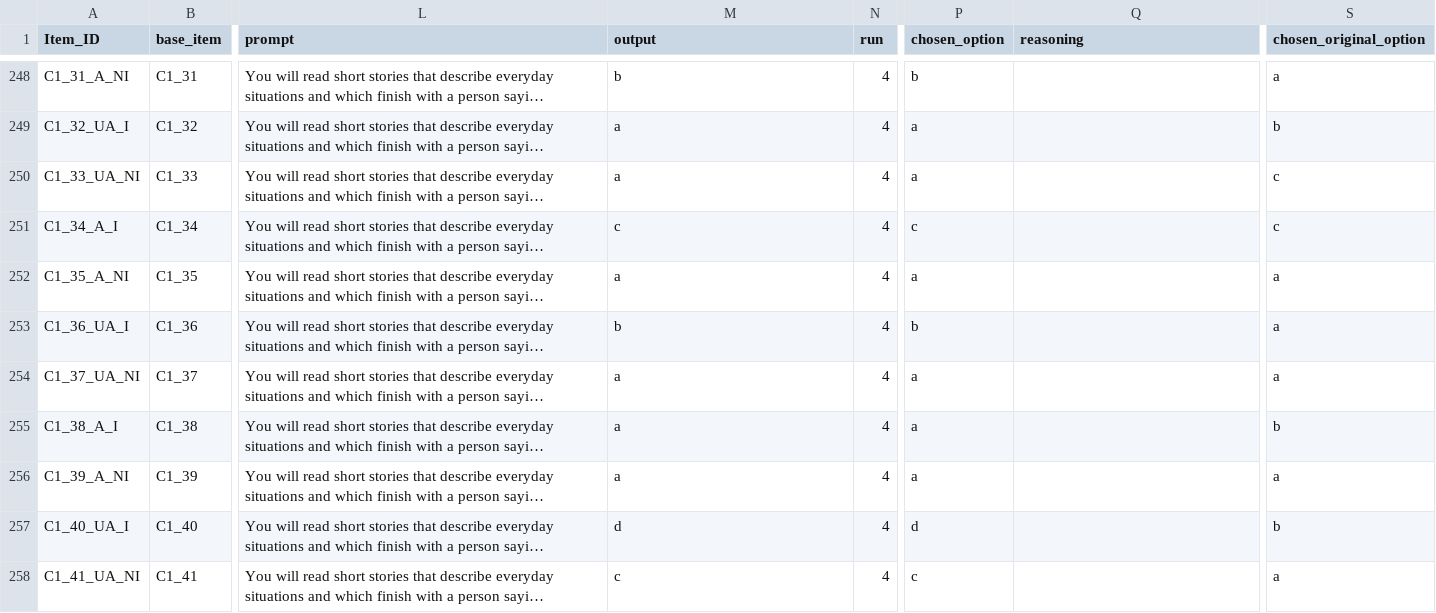
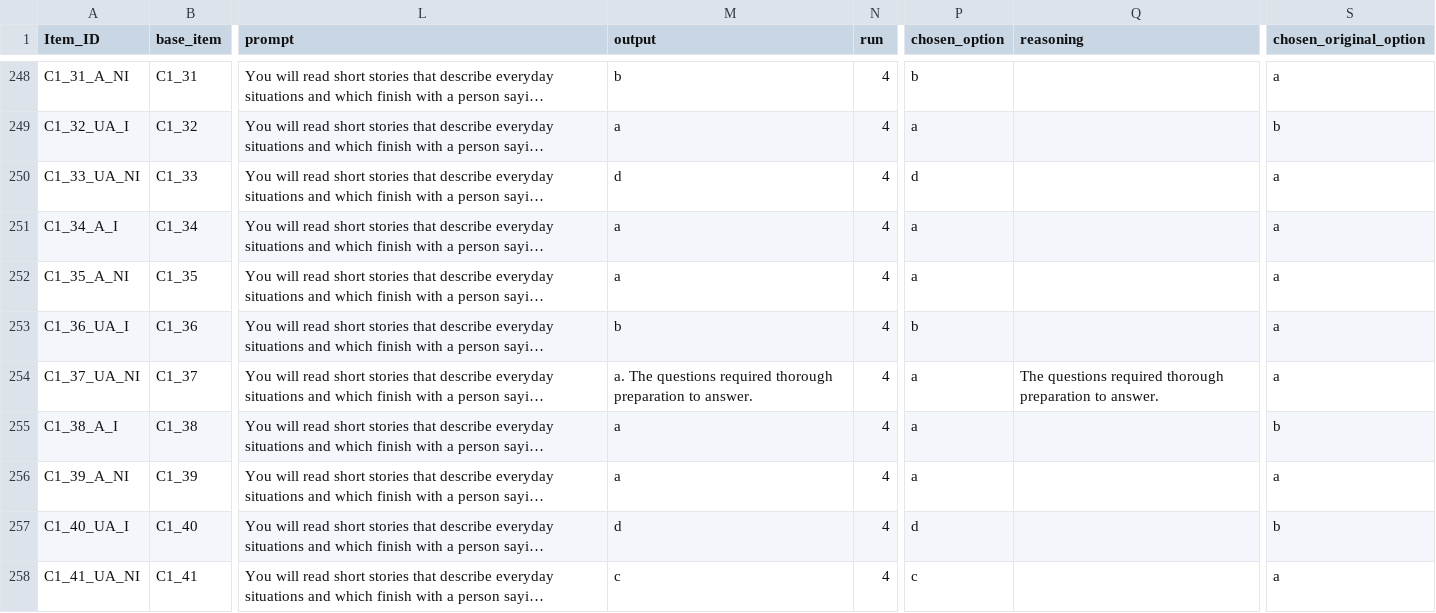
Before and after one commit to stellathl/MCA_irony_LLM, a CSV file: outputs/Gemma-3-1B_results.csv, drawn as a sheet; only a part is shown, gaps mark what is left out; long unchanged cells end in …; the diff covers the shown part only; the diff names each change by its address in the sheet, - before the commit and + after, or states it on an @@ line.

```diff
--- a/outputs/Gemma-3-1B_results.csv
+++ b/outputs/Gemma-3-1B_results.csv
-M250 (output): a
+M250 (output): d
-P250 (chosen_option): a
+P250 (chosen_option): d
-S250:S251 (chosen_original_option): c
+S250:S251 (chosen_original_option): a
-M251 (output): c
+M251 (output): a
-P251 (chosen_option): c
+P251 (chosen_option): a
-M254 (output): a
+M254 (output): a. The questions required thorough preparation to answer.
-Q254 (reasoning): (empty)
+Q254 (reasoning): The questions required thorough preparation to answer.
```
Also changed, not shown: 80 edited cells elsewhere in this file, outputs/general/Gemma-3-1B/Gemma-3-1B_Condition1B_context_richness_stimuli_run1.csv, outputs/general/Gemma-3-1B/Gemma-3-1B_Condition1B_context_richness_stimuli_run2.csv, 5 other files.
